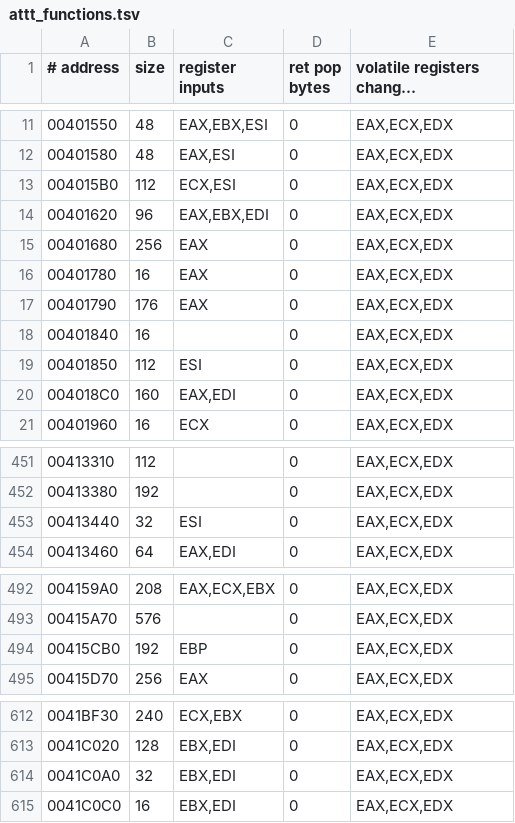
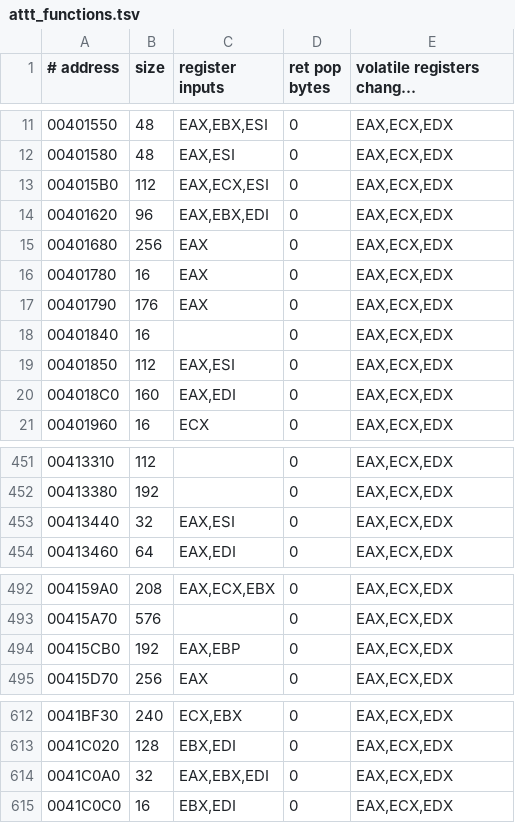
Before and after one commit to Leftaseer/AttT-Fix, a TSV file: decomp/symbols/attt_functions.tsv, drawn as a sheet; only a part is shown, gaps mark what is left out; long unchanged cells end in …; the diff covers the shown part only.

```diff
--- a/decomp/symbols/attt_functions.tsv
+++ b/decomp/symbols/attt_functions.tsv
@@ -12,3 +12,3 @@
 00401580	48	EAX,ESI	0	EAX,ECX,EDX
-004015B0	112	ECX,ESI	0	EAX,ECX,EDX
+004015B0	112	EAX,ECX,ESI	0	EAX,ECX,EDX
 00401620	96	EAX,EBX,EDI	0	EAX,ECX,EDX
@@ -18,3 +18,3 @@
 00401840	16		0	EAX,ECX,EDX
-00401850	112	ESI	0	EAX,ECX,EDX
+00401850	112	EAX,ESI	0	EAX,ECX,EDX
 004018C0	160	EAX,EDI	0	EAX,ECX,EDX
@@ -452,3 +452,3 @@
 00413380	192		0	EAX,ECX,EDX
-00413440	32	ESI	0	EAX,ECX,EDX
+00413440	32	EAX,ESI	0	EAX,ECX,EDX
 00413460	64	EAX,EDI	0	EAX,ECX,EDX
@@ -493,3 +493,3 @@
 00415A70	576		0	EAX,ECX,EDX
-00415CB0	192	EBP	0	EAX,ECX,EDX
+00415CB0	192	EAX,EBP	0	EAX,ECX,EDX
 00415D70	256	EAX	0	EAX,ECX,EDX
@@ -613,3 +613,3 @@
 0041C020	128	EBX,EDI	0	EAX,ECX,EDX
-0041C0A0	32	EBX,EDI	0	EAX,ECX,EDX
+0041C0A0	32	EAX,EBX,EDI	0	EAX,ECX,EDX
 0041C0C0	16	EBX,EDI	0	EAX,ECX,EDX
```
Also changed, not shown: 4 edited cells elsewhere in this file, decomp/symbols/attt_stackparams.tsv.
